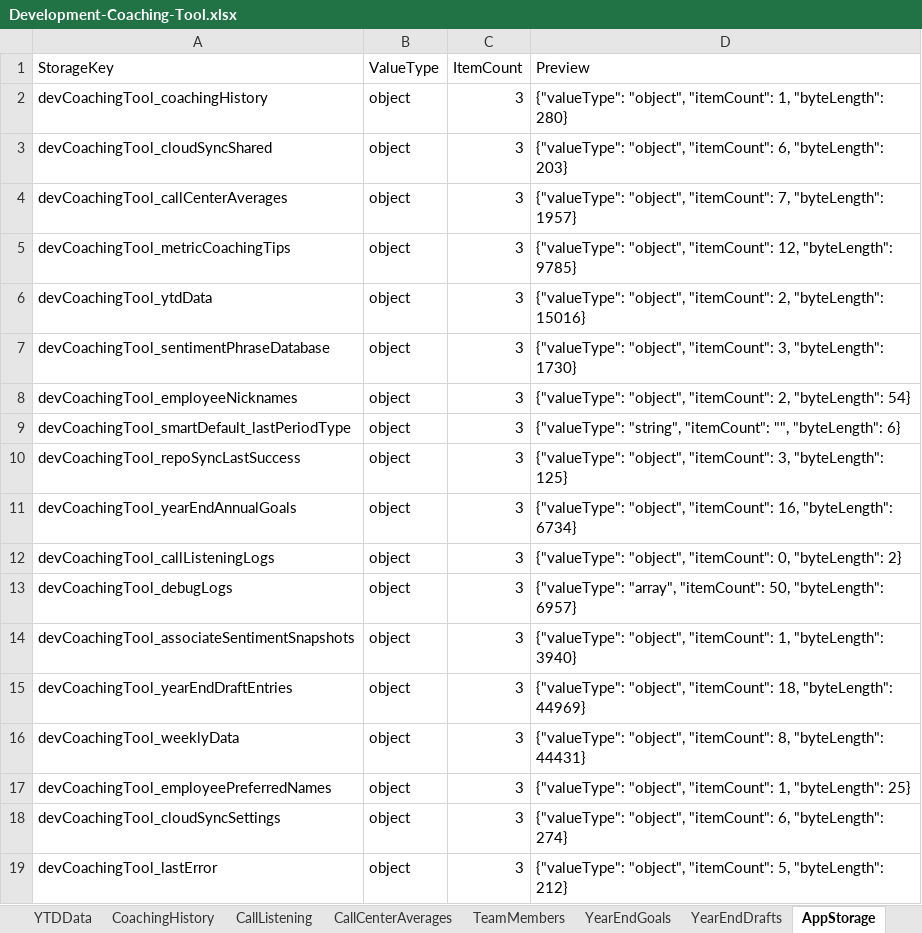
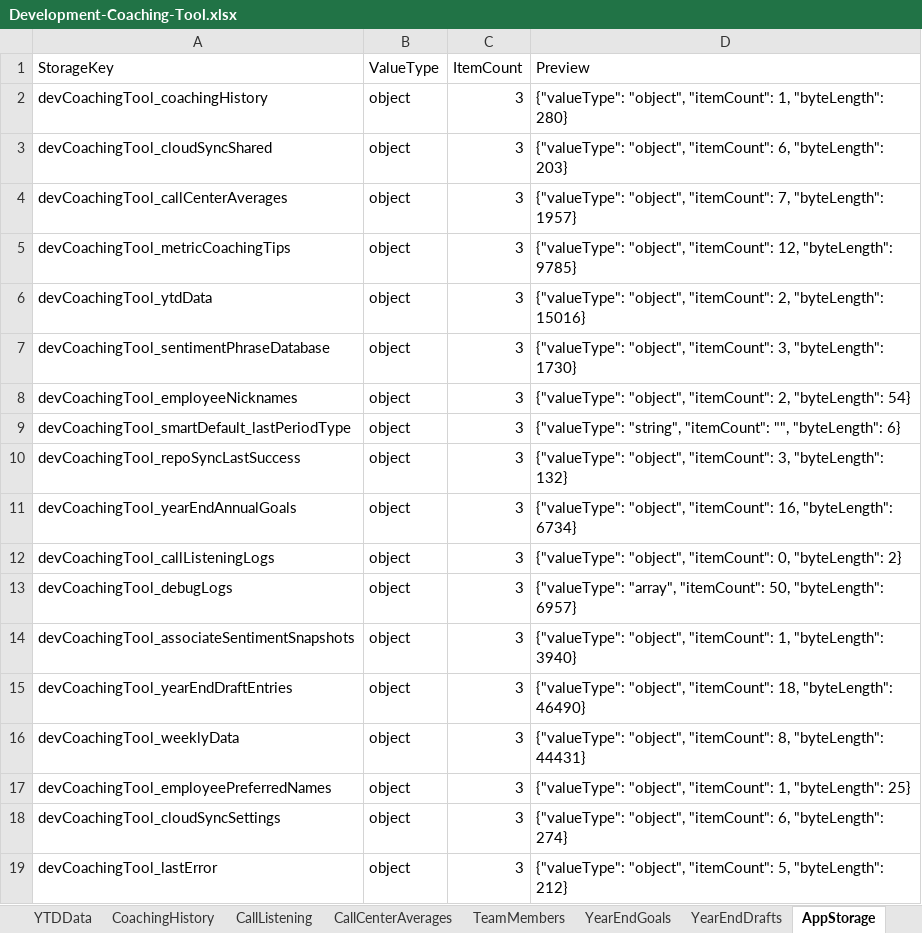
Before and after one commit to ScottK83/Development-Coaching-Tool, an Excel workbook: data/Development-Coaching-Tool.xlsx, sheet AppStorage, drawn as a sheet; values as stored, in another font and other column widths than the file's, no borders; the diff names each change by its address in the sheet, - before the commit and + after, or states it on an @@ line.

```diff
--- a/data/Development-Coaching-Tool.xlsx (sheet AppStorage)
+++ b/data/Development-Coaching-Tool.xlsx (sheet AppStorage)
-D10 (Preview): …3, "byteLength": 125}
+D10 (Preview): …3, "byteLength": 132}
-D15 (Preview): …18, "byteLength": 44969}
+D15 (Preview): …18, "byteLength": 46490}
```
Also changed, not shown: sheet Overview, sheet RawBackupJSON, sheet YearEndDrafts, data/call-listening-logs.xlsx.
